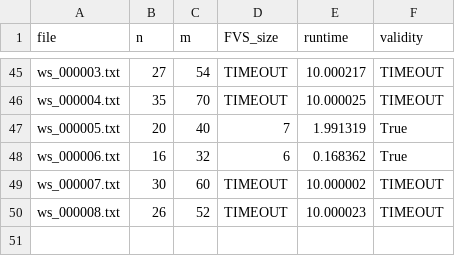
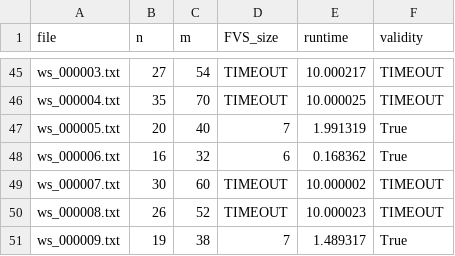
Before and after one commit to TAR2003/Feedback_Vertex_Set_Problem_Algorithm_Project_4-2, a CSV file: results/undirected_brute_force.csv, drawn as a sheet; only a part is shown, gaps mark what is left out; the diff names each change by its address in the sheet, - before the commit and + after, or states it on an @@ line.

```diff
--- a/results/undirected_brute_force.csv
+++ b/results/undirected_brute_force.csv
+row 51: ws_000009.txt | 19 | 38 | 7 | 1.489317 | True
```
Also changed, not shown: results/undirected_IC.csv, results/undirected_fvs_check.csv, 5 other files.
